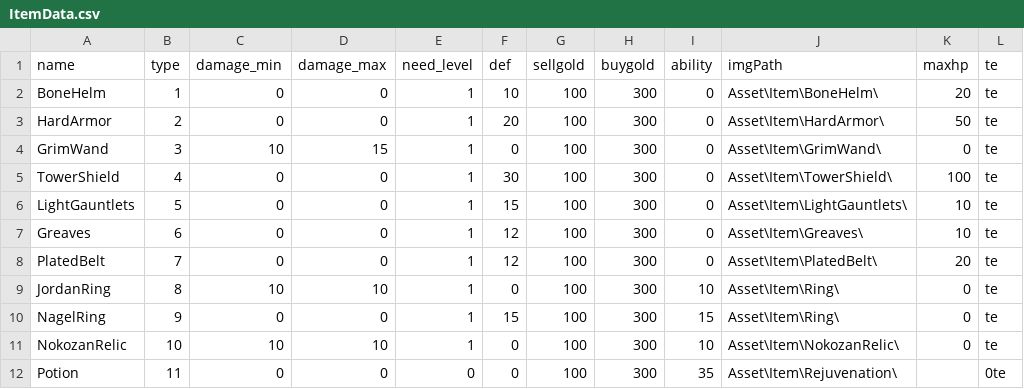
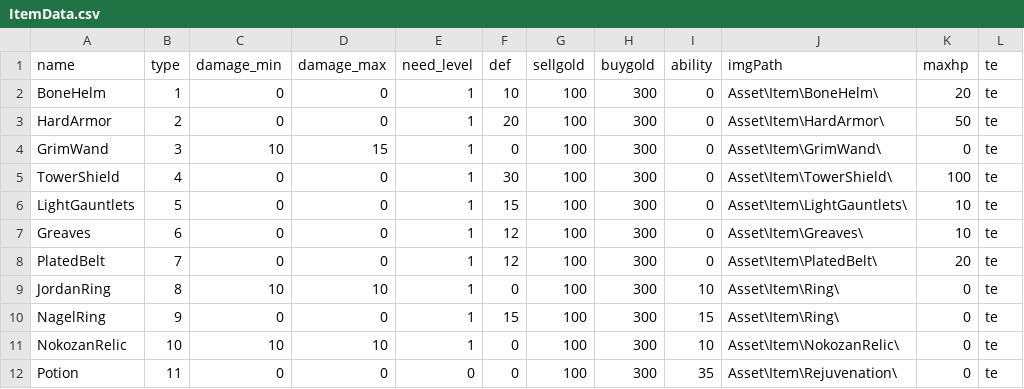
Before and after one commit to ckswns/DirectXSR, a CSV file: DirectX_SR/GameClient/Asset/Data/ItemData.csv, drawn as a sheet.

```diff
--- a/DirectX_SR/GameClient/Asset/Data/ItemData.csv
+++ b/DirectX_SR/GameClient/Asset/Data/ItemData.csv
@@ -11,2 +11,2 @@ NagelRing,9,0,0,1,15,100,300,15,Asset\Item\Ring\,0,te
 NokozanRelic,10,10,10,1,0,100,300,10,Asset\Item\NokozanRelic\,0,te
-Potion,11,0,0,0,0,100,300,35,Asset\Item\Rejuvenation\,,0te
+Potion,11,0,0,0,0,100,300,35,Asset\Item\Rejuvenation\,0,te
```
Also changed, not shown: 3 other files.
